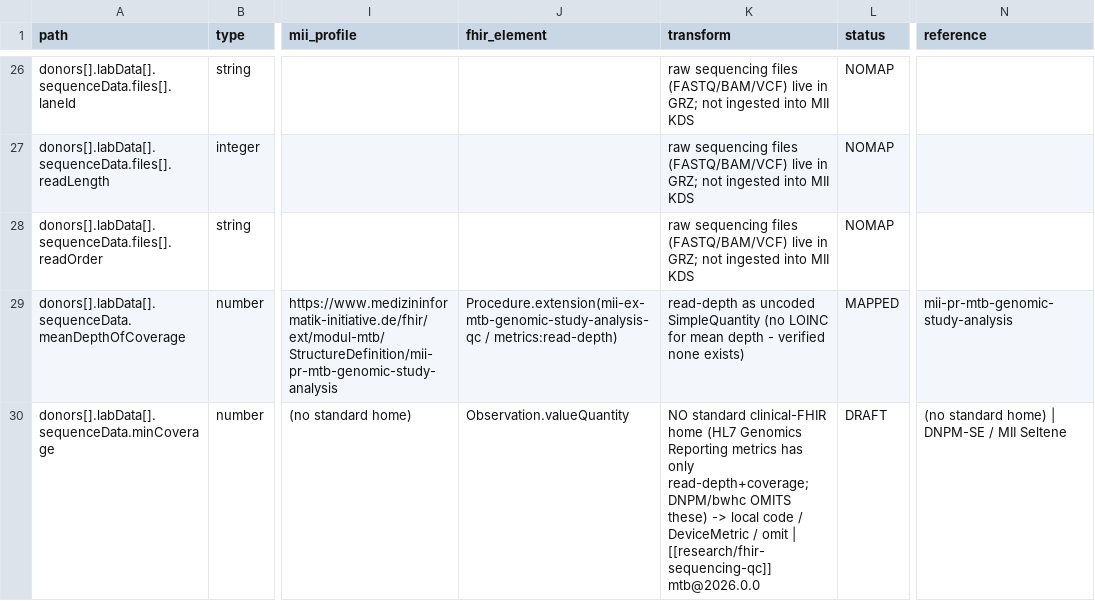
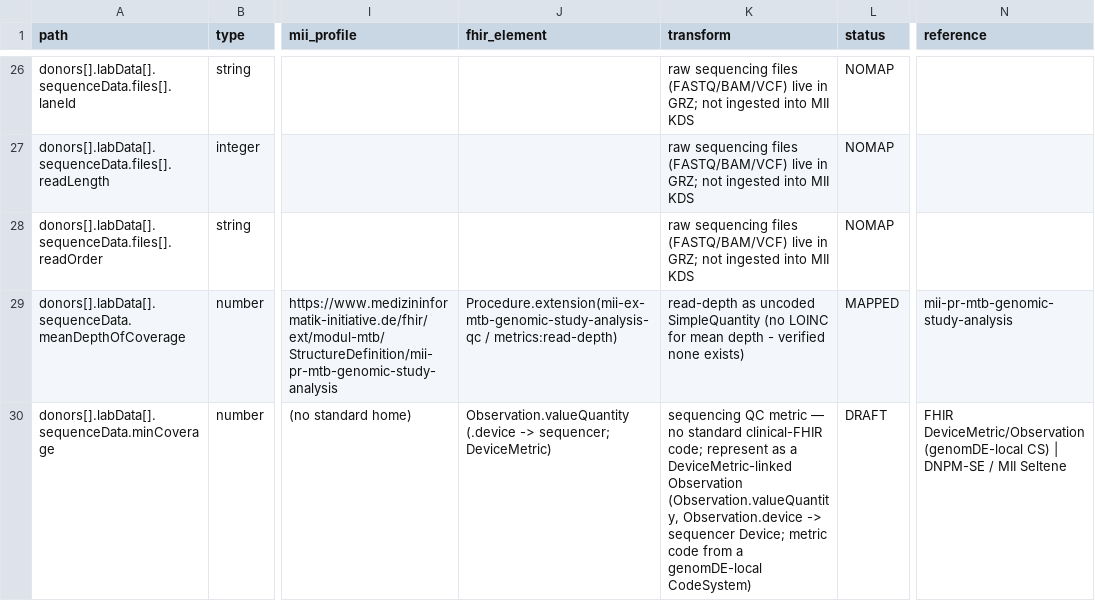
Before and after one commit to KohlbacherLab/genomDE2FHIR, a CSV file: mapping/mapping_grz.csv, drawn as a sheet; only a part is shown, gaps mark what is left out; the diff covers the shown part only; the diff names each change by its address in the sheet, - before the commit and + after, or states it on an @@ line.

```diff
--- a/mapping/mapping_grz.csv
+++ b/mapping/mapping_grz.csv
-J30 (fhir_element): Observation.valueQuantity
+J30 (fhir_element): Observation.valueQuantity (.device -> sequencer; DeviceMetric)
-K30 (transform): NO standard clinical-FHIR home (HL7 Genomics Reporting metrics has only read-depth+coverage; DNPM/bwhc OMITS these) -> local code / DeviceMetric / omit | [[research/fhir-sequencing-qc]] mtb@2026.0.0
+K30 (transform): sequencing QC metric — no standard clinical-FHIR code; represent as a DeviceMetric-linked Observation (Observation.valueQuantity, Observation.device -> sequencer Device; metric code from a genomDE-local CodeSystem)
-N30 (reference): (no standard home) | DNPM-SE…
+N30 (reference): FHIR DeviceMetric/Observation (genomDE-local CS) | DNPM-SE…
```
Also changed, not shown: 15 edited cells elsewhere in this file.
